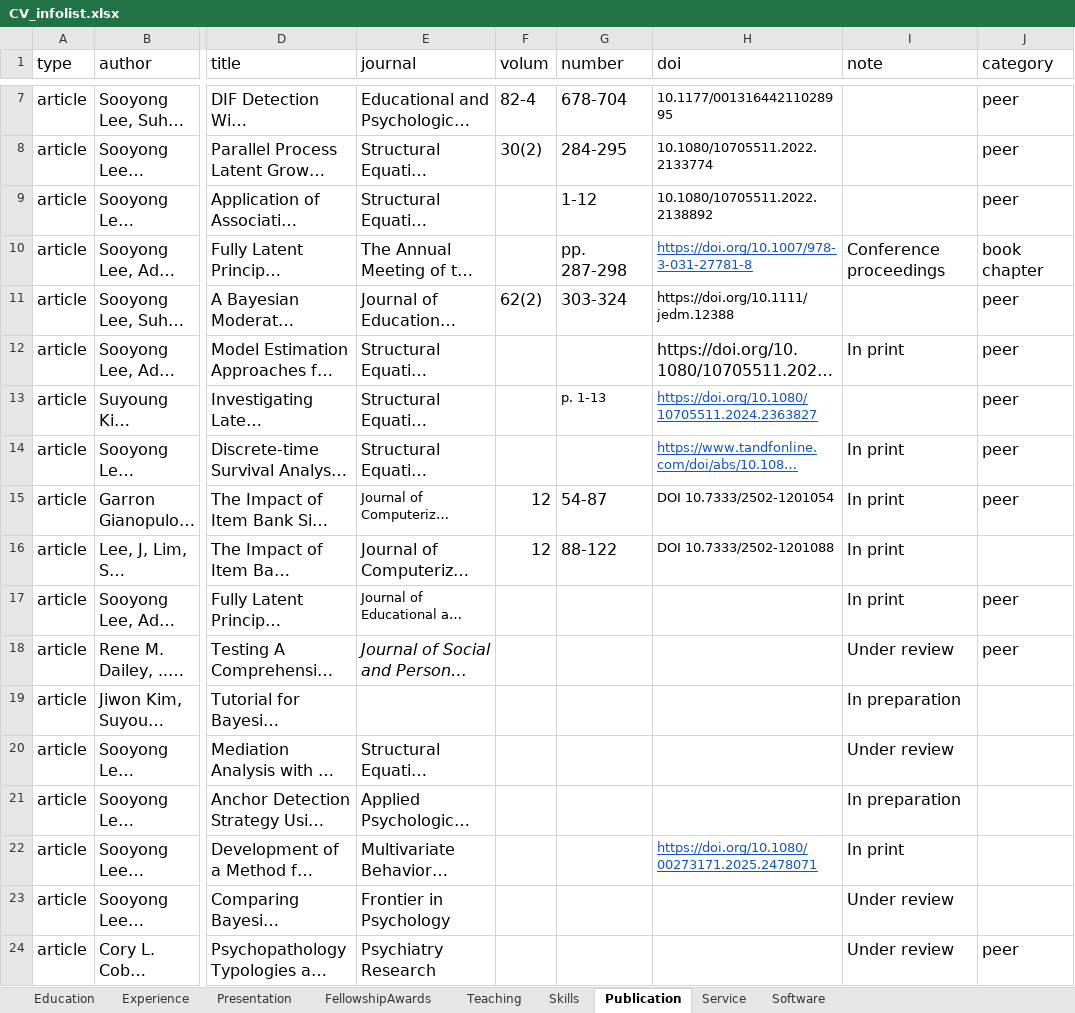
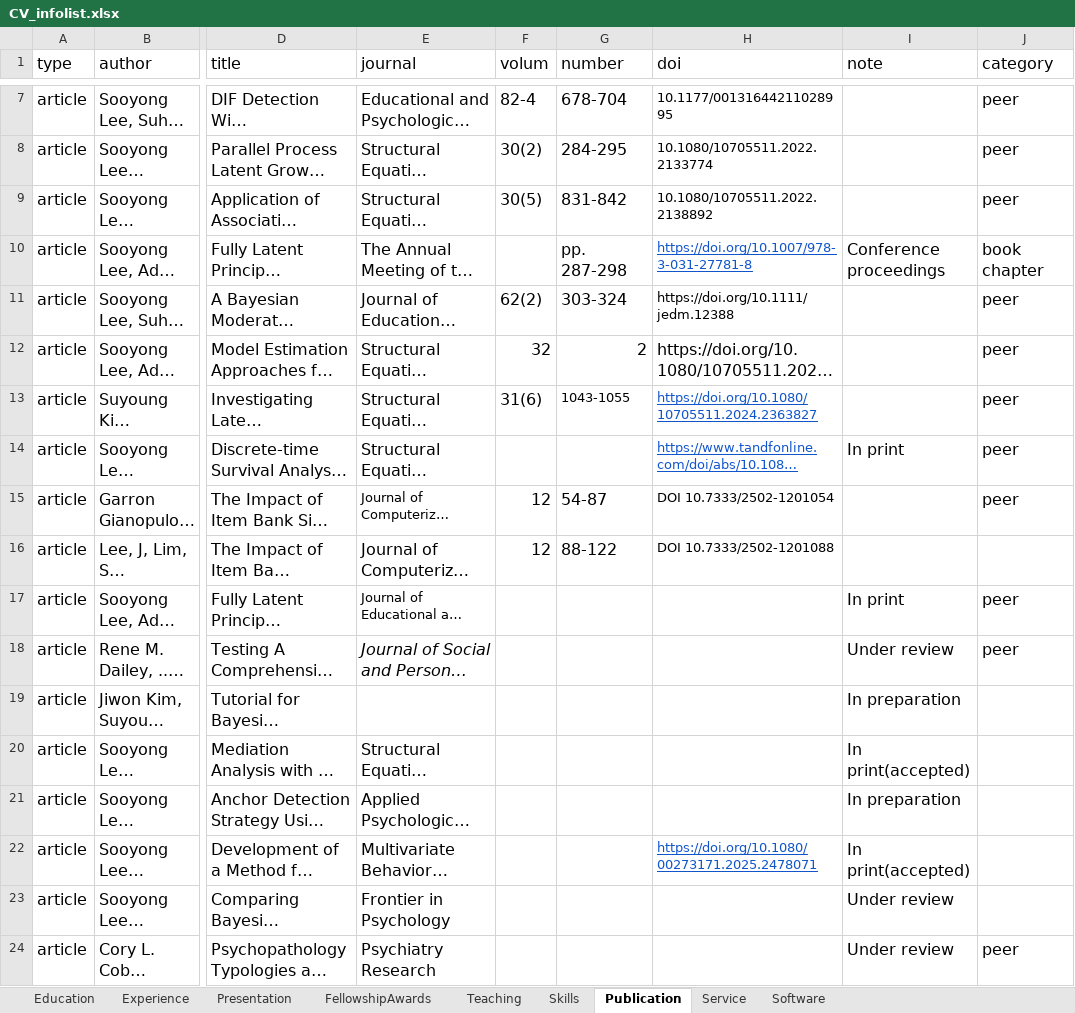
Before and after one commit to sooyongl/sylcv, an Excel workbook: data/CV_infolist.xlsx, sheet Publication, drawn as a sheet; only a part is shown, gaps mark what is left out; long unchanged cells end in …; values as stored, in another font and other column widths than the file's, no borders; the diff names each change by its address in the sheet, - before the commit and + after, or states it on an @@ line.

Commit message:
Update CV_infolist.xlsx

```diff
--- a/data/CV_infolist.xlsx (sheet Publication)
+++ b/data/CV_infolist.xlsx (sheet Publication)
-F9 (volum): (empty)
+F9 (volum): 30(5)
-G9 (number): 1-12
+G9 (number): 831-842
-F12 (volum): (empty)
+F12 (volum): 32
-G12 (number): (empty)
+G12 (number): 2
-I12 (note): In print
+I12 (note): (empty)
-F13 (volum): (empty)
+F13 (volum): 31(6)
-G13 (number): p. 1-13
+G13 (number): 1043-1055
-I15:I16 (note): In print
+I15:I16 (note): (empty)
-I20 (note): Under review
+I20 (note): In print(accepted)
-I22 (note): In print
+I22 (note): In print(accepted)
```
